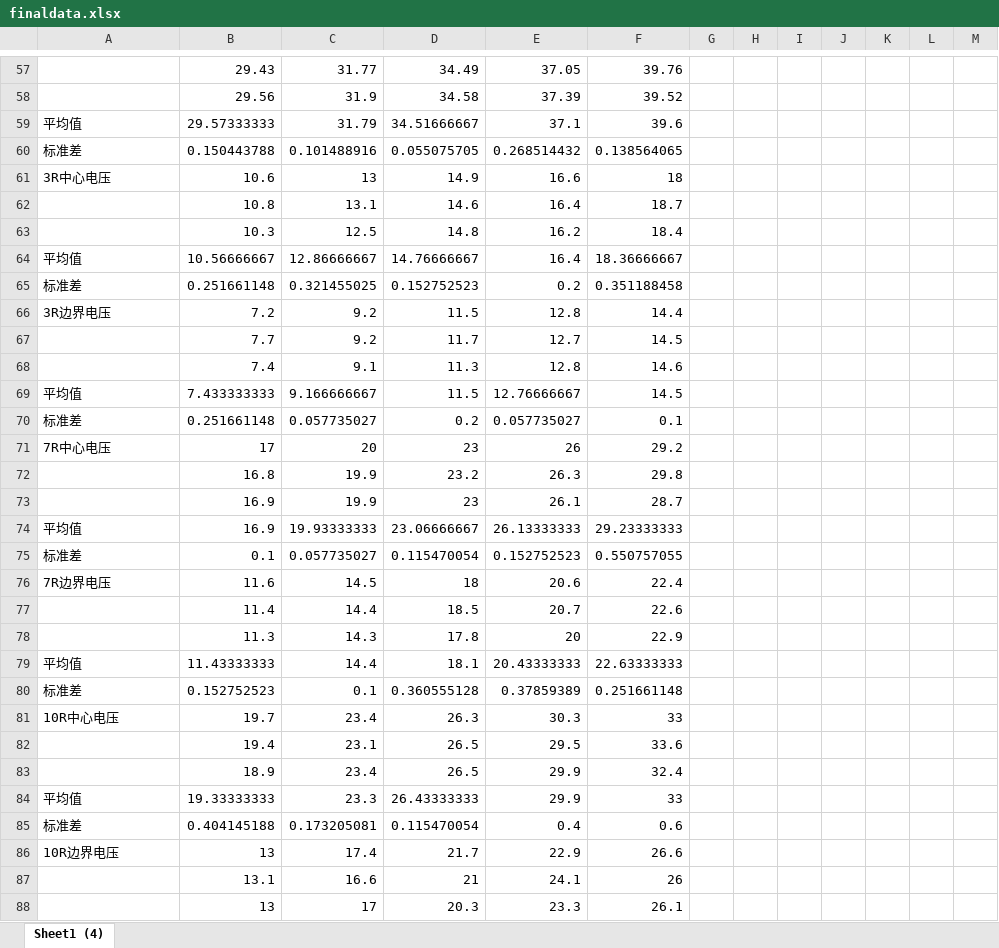
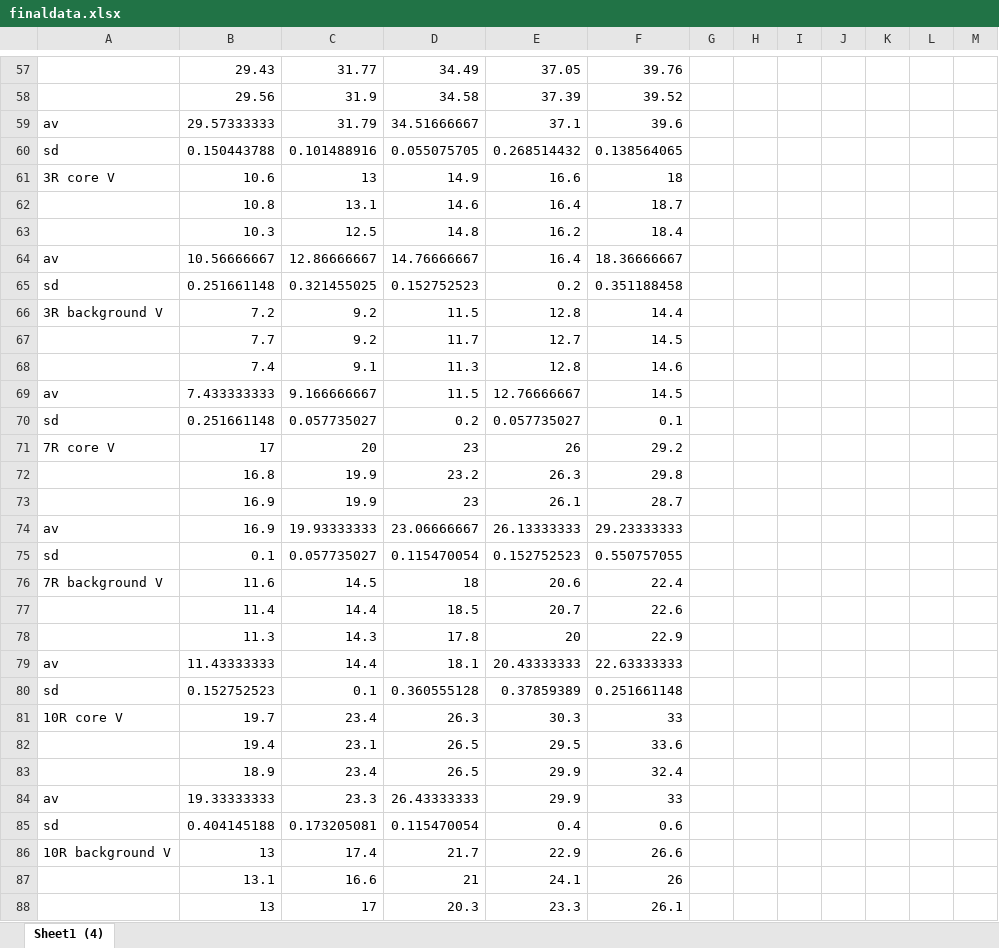
Before and after one commit to tanhaohan/Experimental-data, an Excel workbook: finaldata.xlsx, sheet Sheet1 (4), drawn as a sheet; only a part is shown, gaps mark what is left out; values as stored, in another font and other column widths than the file's, no borders; the diff covers the shown part only; the diff names each change by its address in the sheet, - before the commit and + after, or states it on an @@ line.

```diff
--- a/finaldata.xlsx (sheet Sheet1 (4))
+++ b/finaldata.xlsx (sheet Sheet1 (4))
-A59: 平均值
+A59: av
-A60: 标准差
+A60: sd
-A61: 3R中心电压
+A61: 3R core V
-A64: 平均值
+A64: av
-A65: 标准差
+A65: sd
-A66: 3R边界电压
+A66: 3R background V
-A69: 平均值
+A69: av
-A70: 标准差
+A70: sd
-A71: 7R中心电压
+A71: 7R core V
-A74: 平均值
+A74: av
-A75: 标准差
+A75: sd
-A76: 7R边界电压
+A76: 7R background V
-A79: 平均值
+A79: av
-A80: 标准差
+A80: sd
-A81: 10R中心电压
+A81: 10R core V
-A84: 平均值
+A84: av
-A85: 标准差
+A85: sd
-A86: 10R边界电压
+A86: 10R background V
```
Also changed, not shown: 51 edited cells elsewhere in this sheet.
